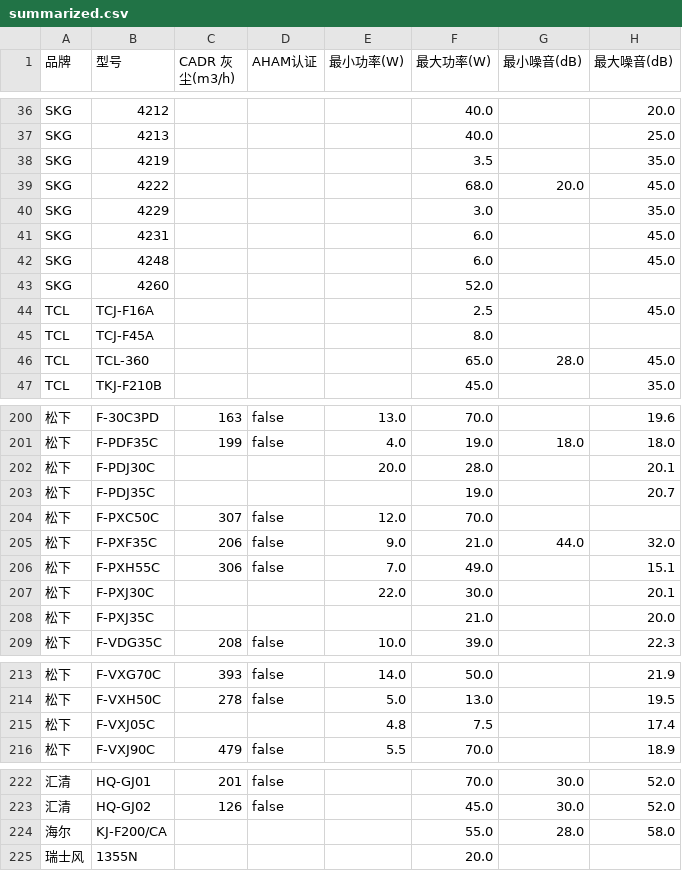
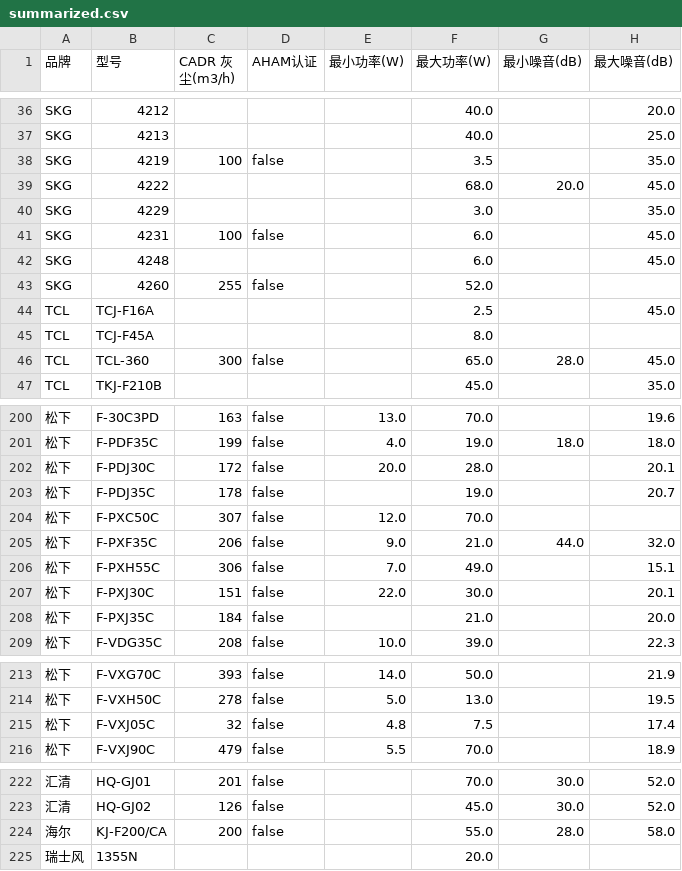
Before and after one commit to capken/aircleaner, a CSV file: candidates/summarized.csv, drawn as a sheet; only a part is shown, gaps mark what is left out; the diff covers the shown part only; the diff names each change by its address in the sheet, - before the commit and + after, or states it on an @@ line.

Commit message:
improve the extraction rules for cadr

```diff
--- a/candidates/summarized.csv
+++ b/candidates/summarized.csv
-C38 (CADR 灰尘(m3/h)): (empty)
+C38 (CADR 灰尘(m3/h)): 100
-D38 (AHAM认证): (empty)
+D38 (AHAM认证): false
-C41 (CADR 灰尘(m3/h)): (empty)
+C41 (CADR 灰尘(m3/h)): 100
-D41 (AHAM认证): (empty)
+D41 (AHAM认证): false
-C43 (CADR 灰尘(m3/h)): (empty)
+C43 (CADR 灰尘(m3/h)): 255
-D43 (AHAM认证): (empty)
+D43 (AHAM认证): false
-C46 (CADR 灰尘(m3/h)): (empty)
+C46 (CADR 灰尘(m3/h)): 300
-D46 (AHAM认证): (empty)
+D46 (AHAM认证): false
-C202 (CADR 灰尘(m3/h)): (empty)
+C202 (CADR 灰尘(m3/h)): 172
-D202:D203 (AHAM认证): (empty)
+D202:D203 (AHAM认证): false
-C203 (CADR 灰尘(m3/h)): (empty)
+C203 (CADR 灰尘(m3/h)): 178
-C207 (CADR 灰尘(m3/h)): (empty)
+C207 (CADR 灰尘(m3/h)): 151
-D207:D208 (AHAM认证): (empty)
+D207:D208 (AHAM认证): false
-C208 (CADR 灰尘(m3/h)): (empty)
+C208 (CADR 灰尘(m3/h)): 184
-C215 (CADR 灰尘(m3/h)): (empty)
+C215 (CADR 灰尘(m3/h)): 32
-D215 (AHAM认证): (empty)
+D215 (AHAM认证): false
-C224 (CADR 灰尘(m3/h)): (empty)
+C224 (CADR 灰尘(m3/h)): 200
-D224 (AHAM认证): (empty)
+D224 (AHAM认证): false
```
Also changed, not shown: 29 edited cells elsewhere in this file, 5 other files.
